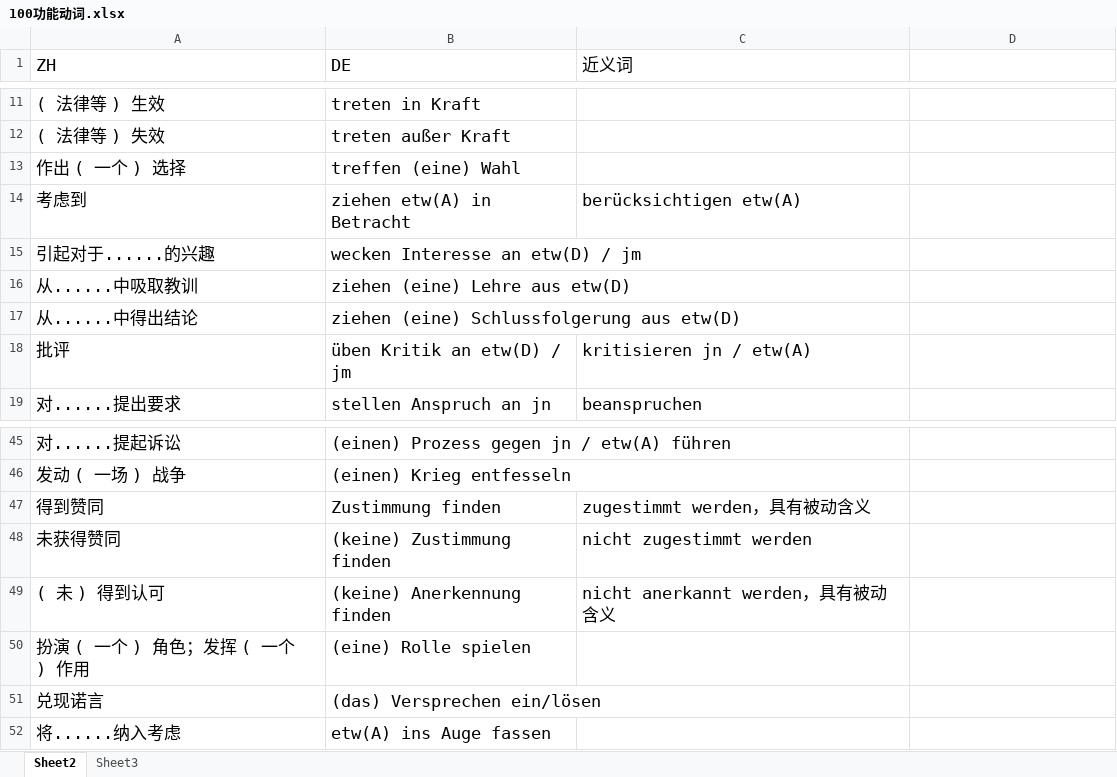
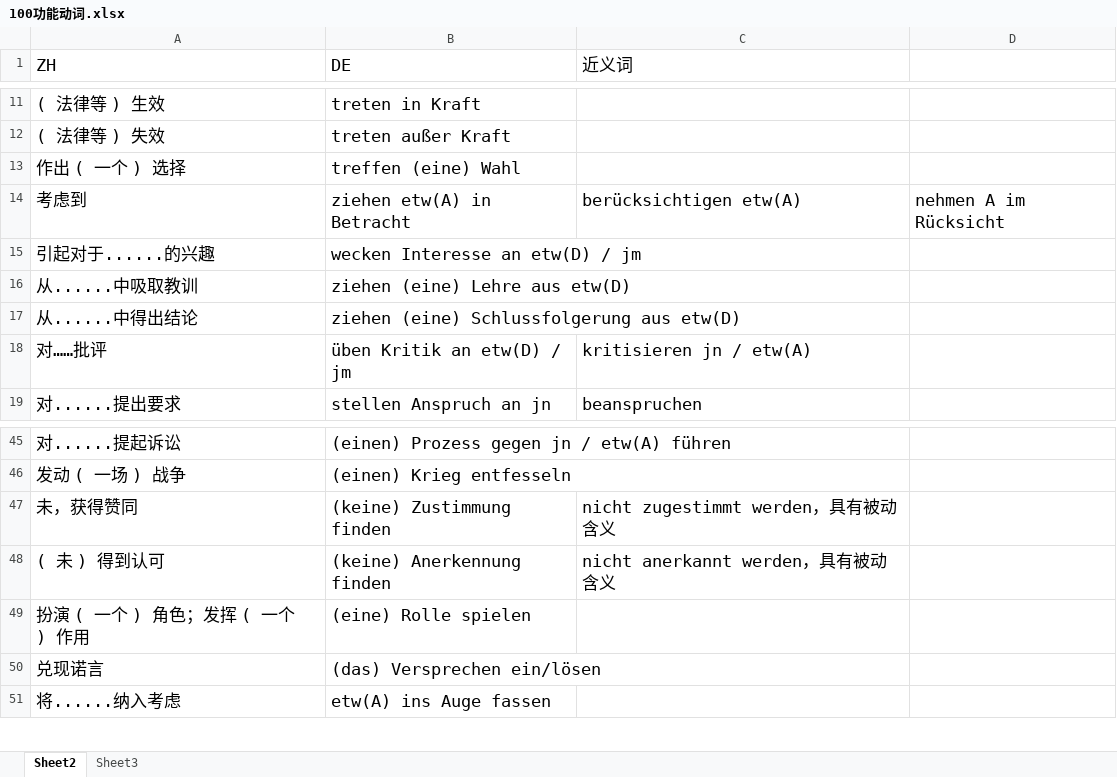
Before and after one commit to p1k0pan/Deutsch, an Excel workbook: 德福词汇/100功能动词.xlsx, sheet Sheet2, drawn as a sheet; only a part is shown, gaps mark what is left out; values as stored, in another font and other column widths than the file's, no borders; removed rows and columns are numbered as before the commit, all else as after; the diff names each change by its address in the sheet, - before the commit and + after, or states it on an @@ line.

```diff
--- a/德福词汇/100功能动词.xlsx (sheet Sheet2)
+++ b/德福词汇/100功能动词.xlsx (sheet Sheet2)
-D14: (empty)
+D14: nehmen A im Rücksicht
-A18 (ZH): 批评
+A18 (ZH): 对……批评
-row 47: 得到赞同 | Zustimmung finden | zugestimmt werden，具有被动含义
-A47 (ZH): 未获得赞同
+A47 (ZH): 未，获得赞同
-C47 (近义词): nicht zugestimmt werden
+C47 (近义词): nicht zugestimmt werden，具有被动含义
```
Also changed, not shown: sheet Sheet3, 3 other files.
